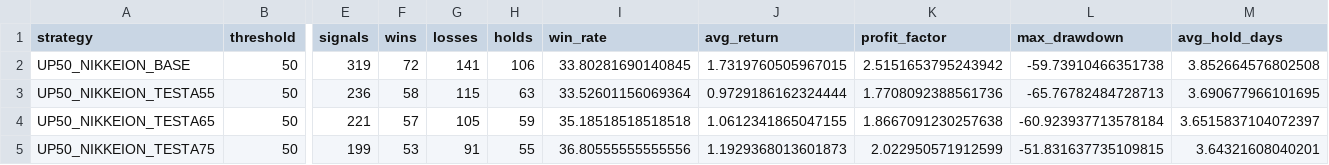
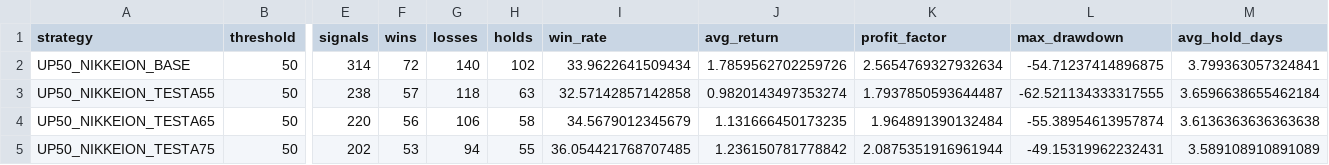
Before and after one commit to aifuu/stock-ai, a CSV file: walk_forward_strategy_comparison.csv, drawn as a sheet; only a part is shown, gaps mark what is left out; the diff covers the shown part only; the diff names each change by its address in the sheet, - before the commit and + after, or states it on an @@ line.

```diff
--- a/walk_forward_strategy_comparison.csv
+++ b/walk_forward_strategy_comparison.csv
-E2 (signals): 319
+E2 (signals): 314
-G2 (losses): 141
+G2 (losses): 140
-H2 (holds): 106
+H2 (holds): 102
-I2 (win_rate): 33.80281690140845
+I2 (win_rate): 33.9622641509434
-J2 (avg_return): 1.7319760505967015
+J2 (avg_return): 1.7859562702259726
-K2 (profit_factor): 2.5151653795243942
+K2 (profit_factor): 2.5654769327932634
-L2 (max_drawdown): -59.73910466351738
+L2 (max_drawdown): -54.71237414896875
-M2 (avg_hold_days): 3.852664576802508
+M2 (avg_hold_days): 3.799363057324841
-E3 (signals): 236
+E3 (signals): 238
-F3 (wins): 58
+F3 (wins): 57
-G3 (losses): 115
+G3 (losses): 118
-I3 (win_rate): 33.52601156069364
+I3 (win_rate): 32.57142857142858
-J3 (avg_return): 0.9729186162324444
+J3 (avg_return): 0.9820143497353274
-K3 (profit_factor): 1.7708092388561736
+K3 (profit_factor): 1.7937850593644487
-L3 (max_drawdown): -65.76782484728713
+L3 (max_drawdown): -62.521134333317555
-M3 (avg_hold_days): 3.690677966101695
+M3 (avg_hold_days): 3.6596638655462184
-E4 (signals): 221
+E4 (signals): 220
-F4 (wins): 57
+F4 (wins): 56
-G4 (losses): 105
+G4 (losses): 106
-H4 (holds): 59
+H4 (holds): 58
-I4 (win_rate): 35.18518518518518
+I4 (win_rate): 34.5679012345679
-J4 (avg_return): 1.0612341865047155
+J4 (avg_return): 1.131666450173235
-K4 (profit_factor): 1.8667091230257638
+K4 (profit_factor): 1.964891390132484
-L4 (max_drawdown): -60.923937713578184
+L4 (max_drawdown): -55.38954613957874
-M4 (avg_hold_days): 3.6515837104072397
+M4 (avg_hold_days): 3.6136363636363638
-E5 (signals): 199
+E5 (signals): 202
-G5 (losses): 91
+G5 (losses): 94
-I5 (win_rate): 36.80555555555556
+I5 (win_rate): 36.054421768707485
-J5 (avg_return): 1.1929368013601873
+J5 (avg_return): 1.236150781778842
-K5 (profit_factor): 2.022950571912599
+K5 (profit_factor): 2.0875351916961944
-L5 (max_drawdown): -51.831637735109815
+L5 (max_drawdown): -49.15319962232431
-M5 (avg_hold_days): 3.64321608040201
+M5 (avg_hold_days): 3.589108910891089
```
Also changed, not shown: 140 edited cells elsewhere in this file, walk_forward_monthly.csv, walk_forward_strategy_details.csv, 2 other files.
